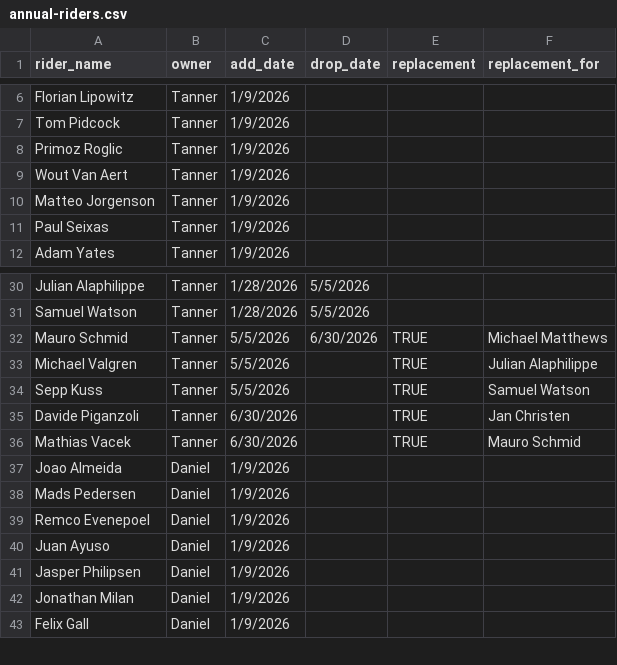
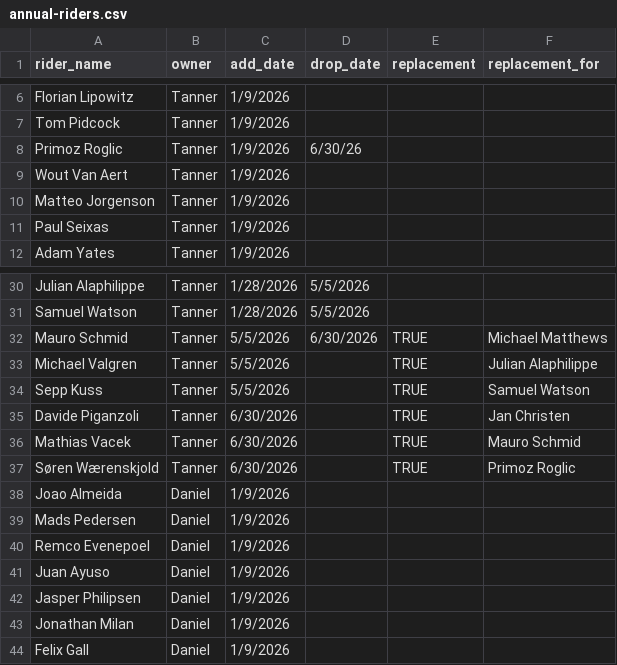
Before and after one commit to danpsh/2026-Giro-Fantasy, a CSV file: annual-riders.csv, drawn as a sheet; only a part is shown, gaps mark what is left out.

Commit message:
Update annual-riders.csv

```diff
--- a/annual-riders.csv
+++ b/annual-riders.csv
@@ -7,3 +7,3 @@ Florian Lipowitz,Tanner,1/9/2026,,,
 Tom Pidcock,Tanner,1/9/2026,,,
-Primoz Roglic,Tanner,1/9/2026,,,
+Primoz Roglic,Tanner,1/9/2026,6/30/26,,
 Wout Van Aert,Tanner,1/9/2026,,,
@@ -36,2 +36,3 @@ Davide Piganzoli,Tanner,6/30/2026,,TRUE,Jan Christen
 Mathias Vacek,Tanner,6/30/2026,,TRUE,Mauro Schmid
+Søren Wærenskjold,Tanner,6/30/2026,,TRUE,Primoz Roglic
 Joao Almeida,Daniel,1/9/2026,,,
```
